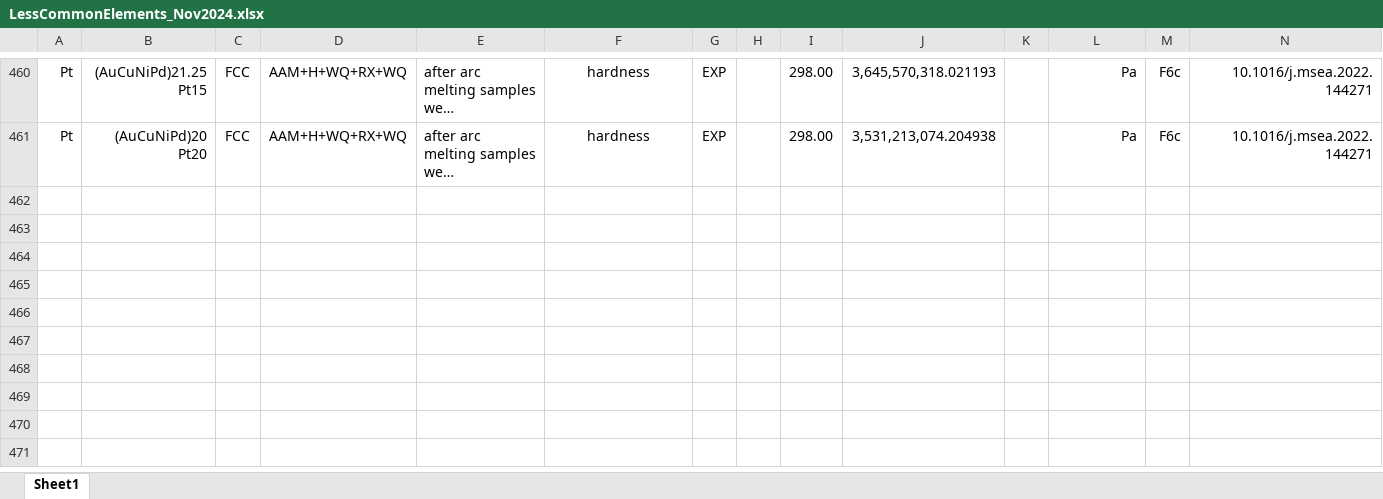
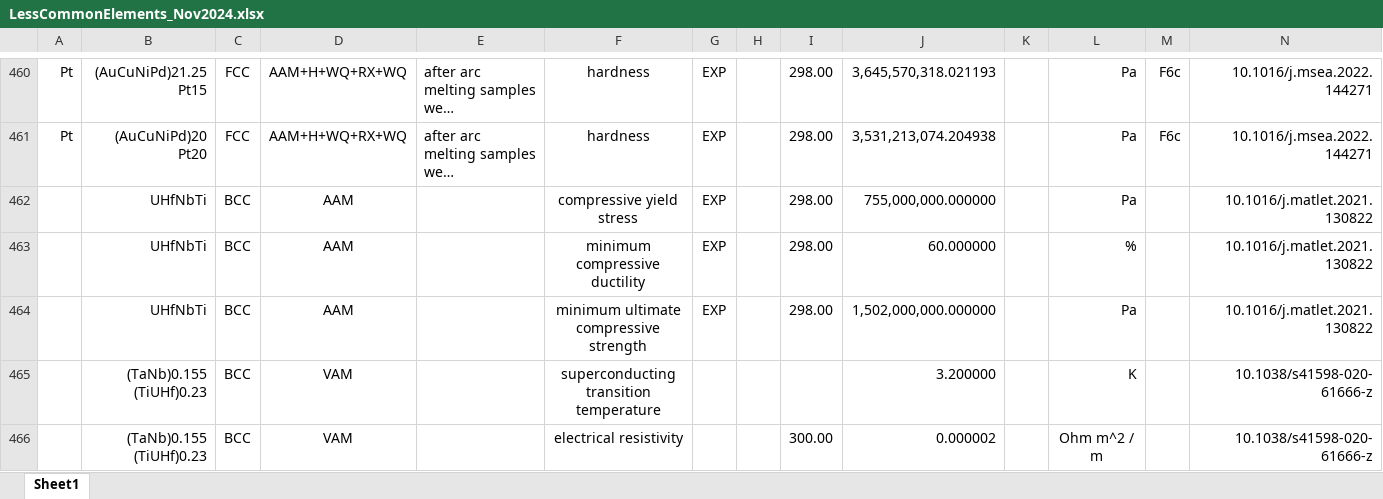
Before and after one commit to amkrajewski/ULTERA-contribute-amkrajewski, an Excel workbook: LessCommonElements_Nov2024.xlsx, sheet Sheet1, drawn as a sheet; only a part is shown, gaps mark what is left out; long unchanged cells end in …; values as stored, in another font and other column widths than the file's, no borders; rows hold the shown columns only; the diff names each change by its address in the sheet, - before the commit and + after, or states it on an @@ line.

Commit message:
- extracted data from `10.1038/s41598-020-61666-z` and `10.1016/j.matlet.2021.130822`

```diff
--- a/LessCommonElements_Nov2024.xlsx (sheet Sheet1)
+++ b/LessCommonElements_Nov2024.xlsx (sheet Sheet1)
+row 462:  | UHfNbTi | BCC | AAM |  | compressive yield stress | EXP |  | 298.00 | 755,000,000.000000 |  | Pa |  | 10.1016/j.matlet.2021.130822
+row 463:  | UHfNbTi | BCC | AAM |  | minimum compressive ductility | EXP |  | 298.00 | 60.000000 |  | % |  | 10.1016/j.matlet.2021.130822
+row 464:  | UHfNbTi | BCC | AAM |  | minimum ultimate compressive strength | EXP |  | 298.00 | 1,502,000,000.000000 |  | Pa |  | 10.1016/j.matlet.2021.130822
+row 465:  | (TaNb)0.155 (TiUHf)0.23 | BCC | VAM |  | superconducting transition temperature |  |  |  | 3.200000 |  | K |  | 10.1038/s41598-020-61666-z
+row 466:  | (TaNb)0.155 (TiUHf)0.23 | BCC | VAM |  | electrical resistivity |  |  | 300.00 | 0.000002 |  | Ohm m^2 / m |  | 10.1038/s41598-020-61666-z
```
